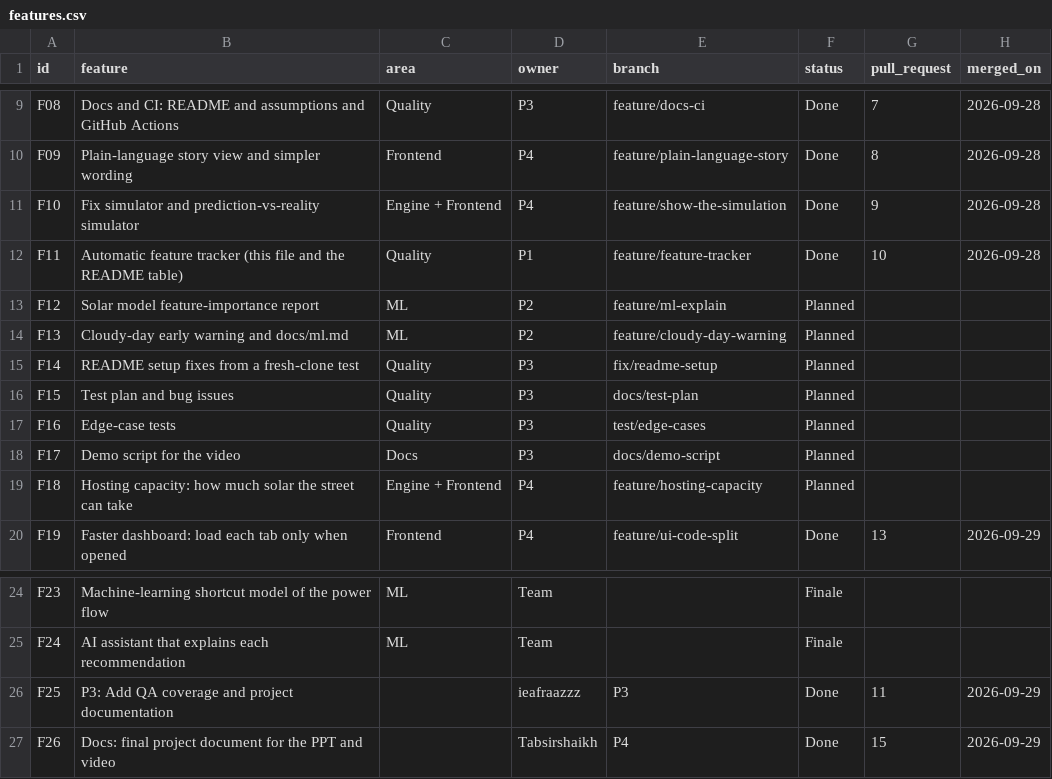
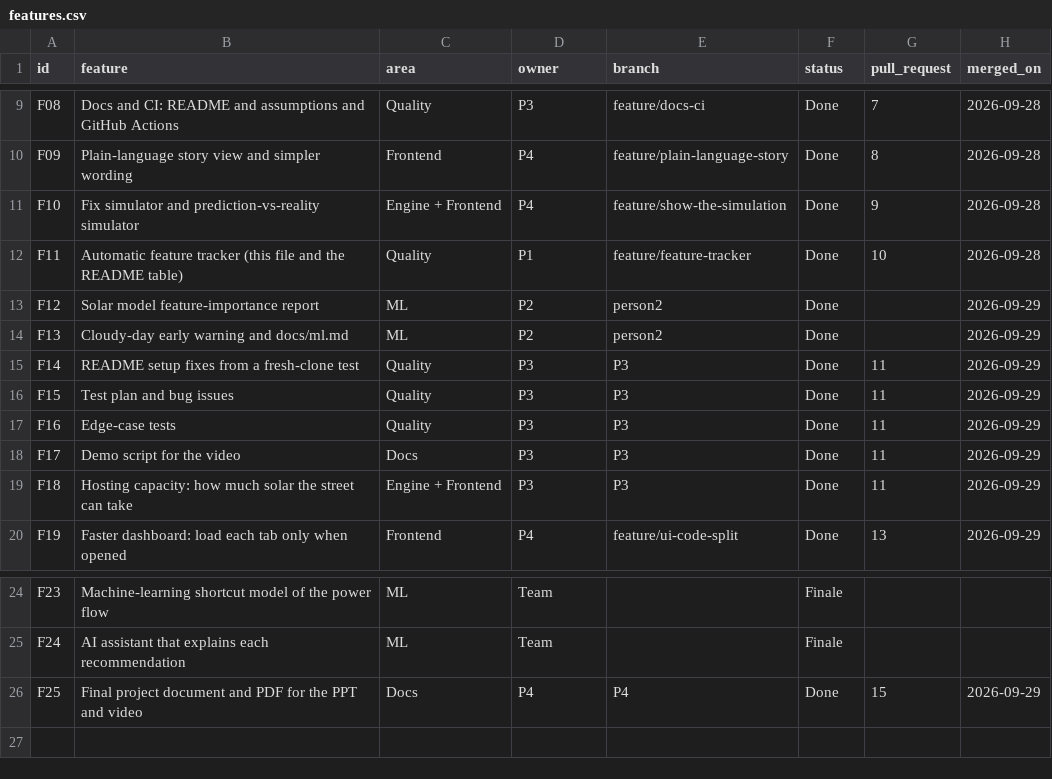
Before and after one commit to abhay-hanchate/GridTwin, a CSV file: features.csv, drawn as a sheet; only a part is shown, gaps mark what is left out.

```diff
--- a/features.csv
+++ b/features.csv
@@ -12,9 +12,9 @@ F10,Fix simulator and prediction-vs-reality simulator,Engine + Frontend,P4,featu
 F11,Automatic feature tracker (this file and the README table),Quality,P1,feature/feature-tracker,Done,10,2026-09-28
-F12,Solar model feature-importance report,ML,P2,feature/ml-explain,Planned,,
-F13,Cloudy-day early warning and docs/ml.md,ML,P2,feature/cloudy-day-warning,Planned,,
-F14,README setup fixes from a fresh-clone test,Quality,P3,fix/readme-setup,Planned,,
-F15,Test plan and bug issues,Quality,P3,docs/test-plan,Planned,,
-F16,Edge-case tests,Quality,P3,test/edge-cases,Planned,,
-F17,Demo script for the video,Docs,P3,docs/demo-script,Planned,,
-F18,Hosting capacity: how much solar the street can take,Engine + Frontend,P4,feature/hosting-capacity,Planned,,
+F12,Solar model feature-importance report,ML,P2,person2,Done,,2026-09-29
+F13,Cloudy-day early warning and docs/ml.md,ML,P2,person2,Done,,2026-09-29
+F14,README setup fixes from a fresh-clone test,Quality,P3,P3,Done,11,2026-09-29
+F15,Test plan and bug issues,Quality,P3,P3,Done,11,2026-09-29
+F16,Edge-case tests,Quality,P3,P3,Done,11,2026-09-29
+F17,Demo script for the video,Docs,P3,P3,Done,11,2026-09-29
+F18,Hosting capacity: how much solar the street can take,Engine + Frontend,P3,P3,Done,11,2026-09-29
 F19,Faster dashboard: load each tab only when opened,Frontend,P4,feature/ui-code-split,Done,13,2026-09-29
@@ -25,3 +25,2 @@ F23,Machine-learning shortcut model of the power flow,ML,Team,,Finale,,
 F24,AI assistant that explains each recommendation,ML,Team,,Finale,,
-F25,P3: Add QA coverage and project documentation,,ieafraazzz,P3,Done,11,2026-09-29
-F26,Docs: final project document for the PPT and video,,Tabsirshaikh,P4,Done,15,2026-09-29
+F25,Final project document and PDF for the PPT and video,Docs,P4,P4,Done,15,2026-09-29
```
Also changed, not shown: 3 other files.
